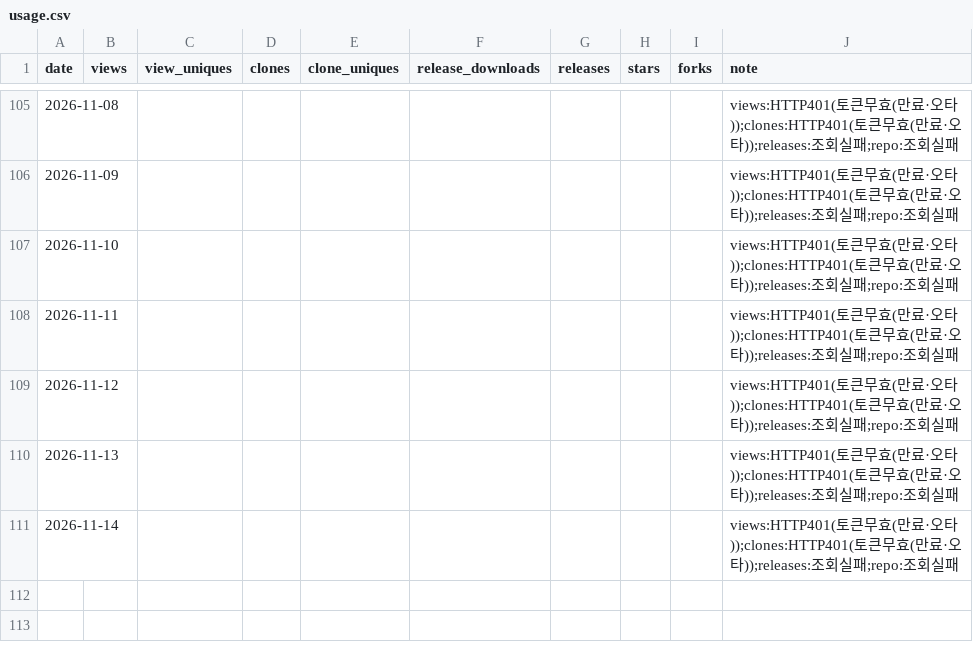
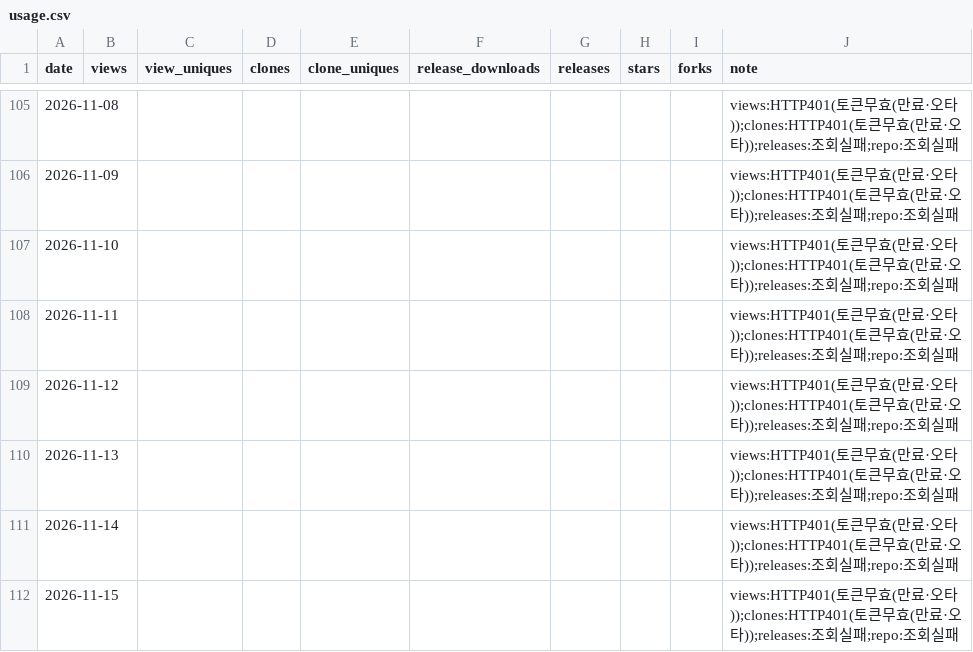
Before and after one commit to rubatoyd/scienceON-mcp, a CSV file: docs/usage.csv, drawn as a sheet; only a part is shown, gaps mark what is left out; the diff names each change by its address in the sheet, - before the commit and + after, or states it on an @@ line.

```diff
--- a/docs/usage.csv
+++ b/docs/usage.csv
+row 112: 2026-11-15 |  |  |  |  |  |  |  |  | views:HTTP401(토큰무효(만료·오타));clones:HTTP401(토큰무효(만료·오타));releases:조회실패;repo:조회실패
```
Also changed, not shown: 2 other files.
